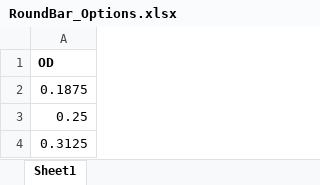
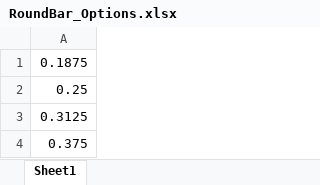
Before and after one commit to evanrschimmel/EM204_Project2, an Excel workbook: RoundBar_Options.xlsx, sheet Sheet1, drawn as a sheet; only a part is shown; the shorter side is filled out with more unchanged rows; values as stored, in another font and other column widths than the file's, no borders; the diff names each change by its address in the sheet, - before the commit and + after, or states it on an @@ line.

```diff
--- a/RoundBar_Options.xlsx (sheet Sheet1)
+++ b/RoundBar_Options.xlsx (sheet Sheet1)
-row 1: OD
```
Also changed, not shown: RoundTube_Options.xlsx, 2 other files.
